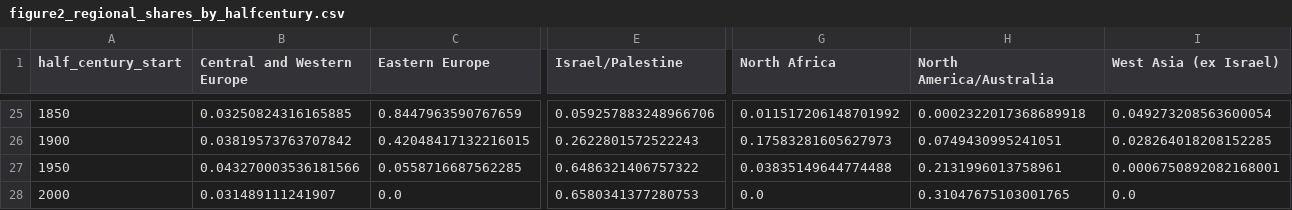
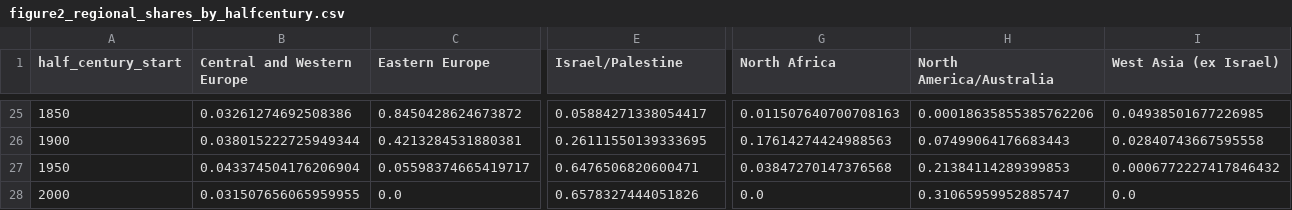
Before and after one commit to ylistokin/responsa-empirics-repo, a CSV file: data/processed/figure2_regional_shares_by_halfcentury.csv, drawn as a sheet; only a part is shown, gaps mark what is left out; the diff covers the shown part only; the diff names each change by its address in the sheet, - before the commit and + after, or states it on an @@ line.

```diff
--- a/data/processed/figure2_regional_shares_by_halfcentury.csv
+++ b/data/processed/figure2_regional_shares_by_halfcentury.csv
-B25 (Central and Western Europe): 0.03250824316165885
+B25 (Central and Western Europe): 0.03261274692508386
-C25 (Eastern Europe): 0.8447963590767659
+C25 (Eastern Europe): 0.8450428624673872
-E25 (Israel/Palestine): 0.059257883248966706
+E25 (Israel/Palestine): 0.05884271338054417
-G25 (North Africa): 0.011517206148701992
+G25 (North Africa): 0.011507640700708163
-H25 (North America/Australia): 0.0002322017368689918
+H25 (North America/Australia): 0.00018635855385762206
-I25 (West Asia (ex Israel)): 0.049273208563600054
+I25 (West Asia (ex Israel)): 0.04938501677226985
-B26 (Central and Western Europe): 0.03819573763707842
+B26 (Central and Western Europe): 0.038015222725949344
-C26 (Eastern Europe): 0.42048417132216015
+C26 (Eastern Europe): 0.4213284531880381
-E26 (Israel/Palestine): 0.2622801572522243
+E26 (Israel/Palestine): 0.26111550139333695
-G26 (North Africa): 0.17583281605627973
+G26 (North Africa): 0.17614274424988563
-H26 (North America/Australia): 0.0749430995241051
+H26 (North America/Australia): 0.07499064176683443
-I26 (West Asia (ex Israel)): 0.028264018208152285
+I26 (West Asia (ex Israel)): 0.02840743667595558
-B27 (Central and Western Europe): 0.043270003536181566
+B27 (Central and Western Europe): 0.043374504176206904
-C27 (Eastern Europe): 0.0558716687562285
+C27 (Eastern Europe): 0.05598374665419717
-E27 (Israel/Palestine): 0.6486321406757322
+E27 (Israel/Palestine): 0.6476506820600471
-G27 (North Africa): 0.03835149644774488
+G27 (North Africa): 0.03847270147376568
-H27 (North America/Australia): 0.2131996013758961
+H27 (North America/Australia): 0.21384114289399853
-I27 (West Asia (ex Israel)): 0.0006750892082168001
+I27 (West Asia (ex Israel)): 0.0006772227417846432
-B28 (Central and Western Europe): 0.031489111241907
+B28 (Central and Western Europe): 0.031507656065959955
-E28 (Israel/Palestine): 0.6580341377280753
+E28 (Israel/Palestine): 0.6578327444051826
-H28 (North America/Australia): 0.31047675103001765
+H28 (North America/Australia): 0.31065959952885747
```
Also changed, not shown: 61 edited cells elsewhere in this file, data/processed/randomization_1480_1505_results.csv, data/processed/table1.csv, 21 other files.
